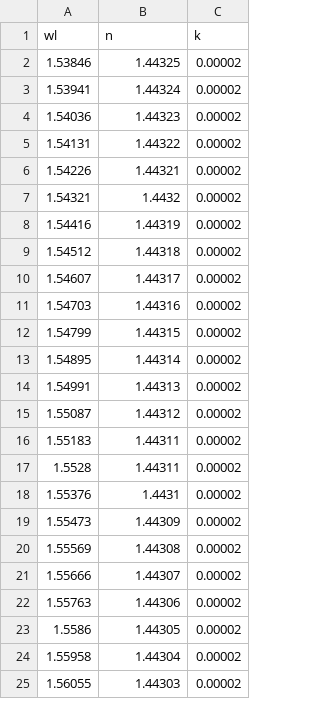
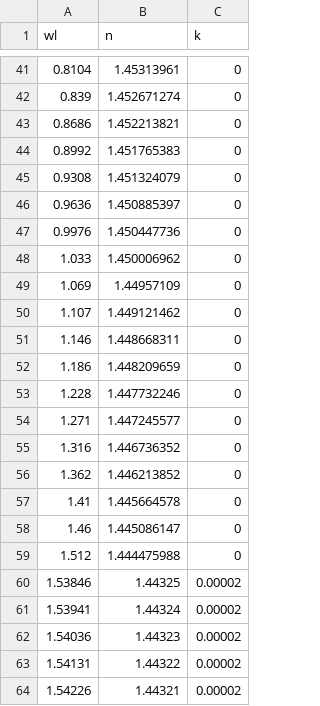
Before and after one commit to Mil152/LayerLumos, a CSV file: src/materials/SiO2_Kischkat.csv, drawn as a sheet; only a part is shown, gaps mark what is left out; the shorter side is filled out with more unchanged rows; the diff covers the shown part only.

```diff
--- a/src/materials/SiO2_Kischkat.csv
+++ b/src/materials/SiO2_Kischkat.csv
@@ -2 +41,20 @@ wl,n,k
+0.8104,1.45313961,0
+0.839,1.452671274,0
+0.8686,1.452213821,0
+0.8992,1.451765383,0
+0.9308,1.451324079,0
+0.9636,1.450885397,0
+0.9976,1.450447736,0
+1.033,1.450006962,0
+1.069,1.44957109,0
+1.107,1.449121462,0
+1.146,1.448668311,0
+1.186,1.448209659,0
+1.228,1.447732246,0
+1.271,1.447245577,0
+1.316,1.446736352,0
+1.362,1.446213852,0
+1.41,1.445664578,0
+1.46,1.445086147,0
+1.512,1.444475988,0
 1.53846,1.44325,0.00002
```
Also changed, not shown: 39 added rows elsewhere in this file, 7 other files.
